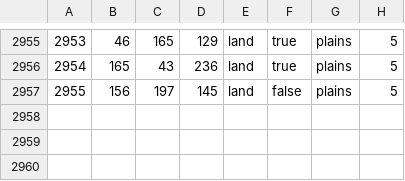
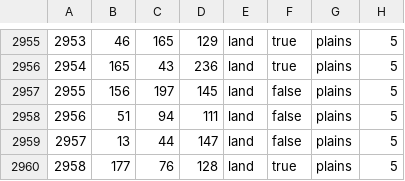
Before and after one commit to Vokivvn/newEUO, a CSV file: map/definition.csv, drawn as a sheet; only a part is shown, gaps mark what is left out.

```diff
--- a/map/definition.csv
+++ b/map/definition.csv
@@ -2957 +2957,4 @@
 2955;156;197;145;land;false;plains;5
+2956;51;94;111;land;false;plains;5
+2957;13;44;147;land;false;plains;5
+2958;177;76;128;land;true;plains;5
```
Also changed, not shown: 33 other files.
